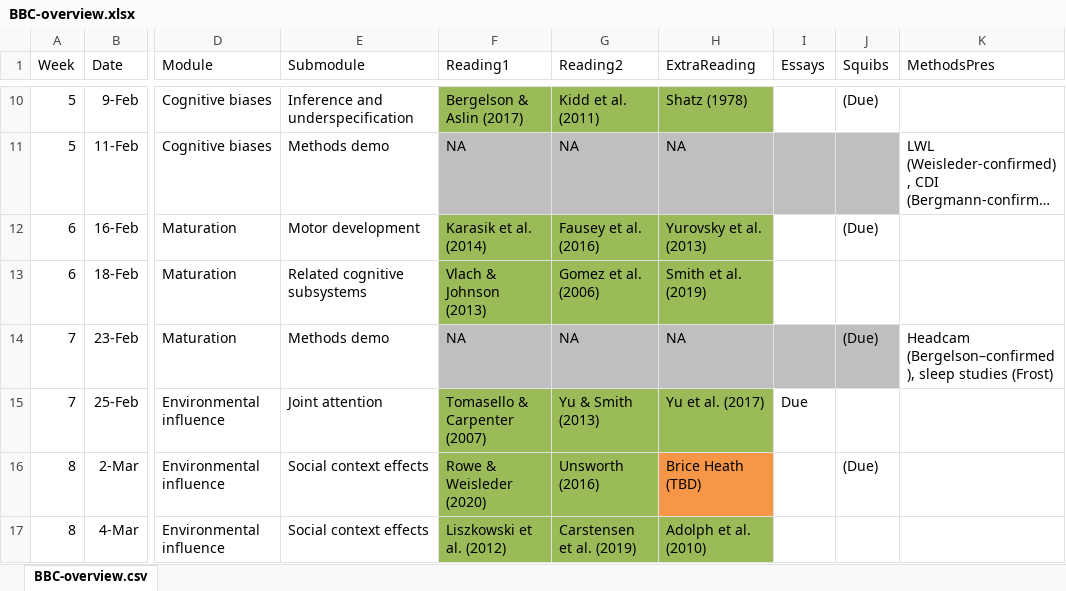
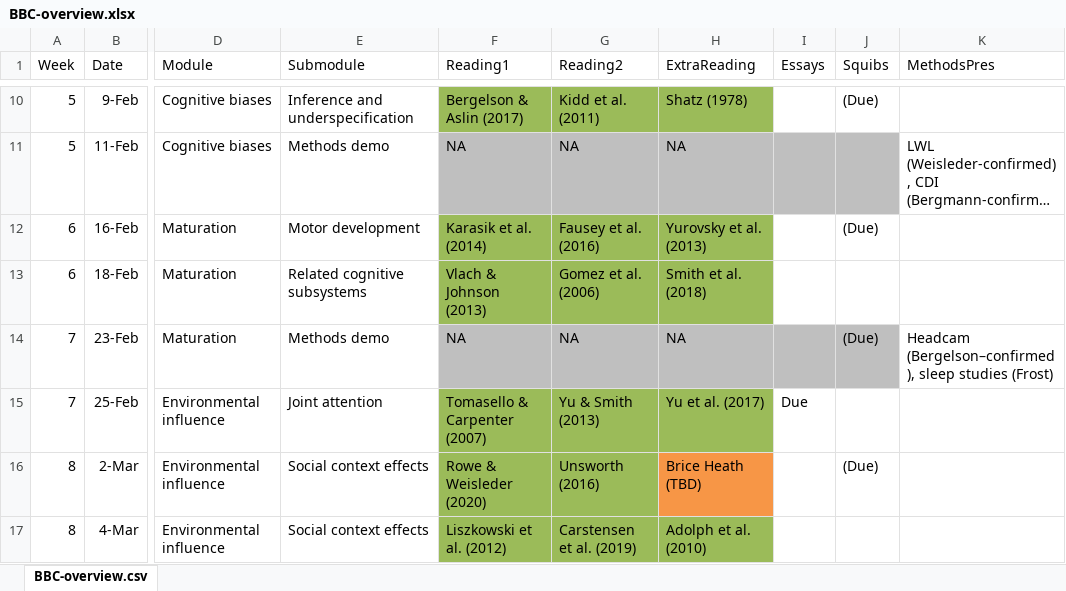
Before and after one commit to marisacasillas/chatterlab, an Excel workbook: BBC-overview.xlsx, sheet BBC-overview.csv, drawn as a sheet; only a part is shown, gaps mark what is left out; long unchanged cells end in …; values as stored, in another font and other column widths than the file's, no borders; the diff names each change by its address in the sheet, - before the commit and + after, or states it on an @@ line.

Commit message:
Update BBC-overview.xlsx

```diff
--- a/BBC-overview.xlsx (sheet BBC-overview.csv)
+++ b/BBC-overview.xlsx (sheet BBC-overview.csv)
-H13 (ExtraReading): Smith et al. (2019)
+H13 (ExtraReading): Smith et al. (2018)
```
